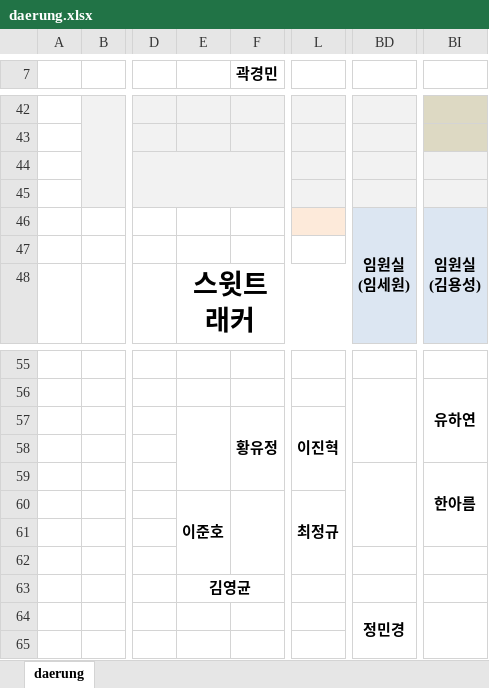
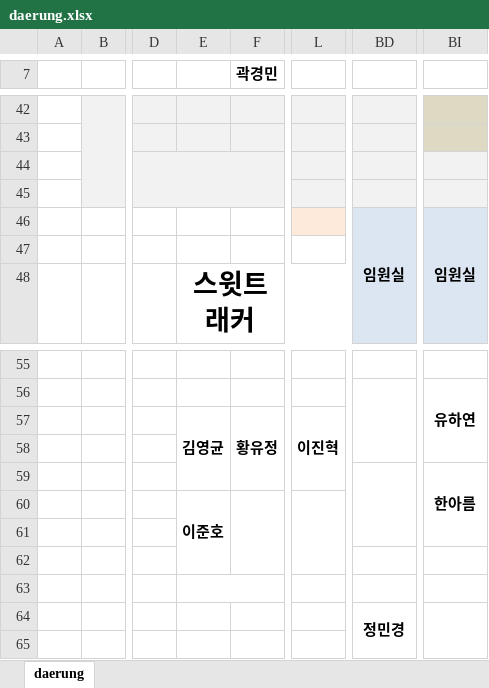
Before and after one commit to Cowave-Office/office-map, an Excel workbook: daerung.xlsx, sheet daerung, drawn as a sheet; only a part is shown, gaps mark what is left out; values as stored, in another font and other column widths than the file's, no borders; ↵ is a line break in a cell; the diff names each change by its address in the sheet, - before the commit and + after, or states it on an @@ line.

```diff
--- a/daerung.xlsx (sheet daerung)
+++ b/daerung.xlsx (sheet daerung)
-BD46: 임원실 ↵ (임세원)
+BD46: 임원실
-BI46: 임원실 ↵ (김용성)
+BI46: 임원실
-E57: (empty)
+E57: 김영균
-L60: 최정규
+L60: (empty)
-E63: 김영균
+E63: (empty)
```
Also changed, not shown: gplus.xlsx.
